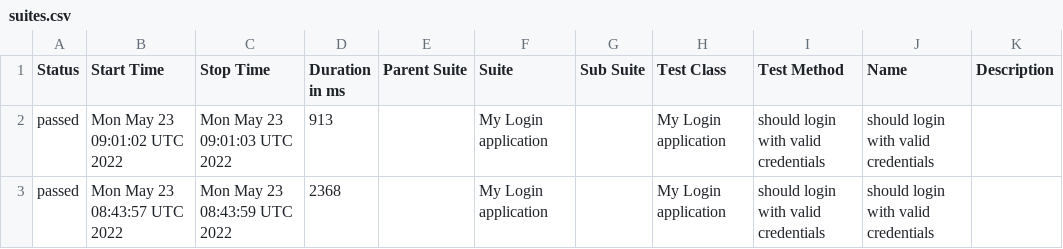
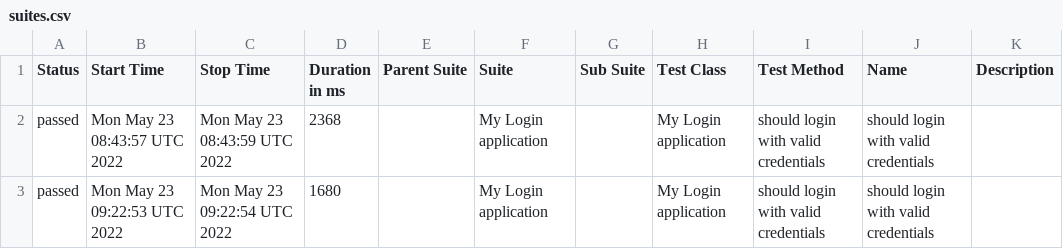
Before and after one commit to Kravch773/testGithubActions, a CSV file: data/suites.csv, drawn as a sheet; removed rows and columns are numbered as before the commit, all else as after; the diff names each change by its address in the sheet, - before the commit and + after, or states it on an @@ line.

Commit message:
Deploying to gh-pages from @ Kravch773/testGithubActions@f8a872257f19033453f53b0dfccfa39bff47ee3c 🚀

```diff
--- a/data/suites.csv
+++ b/data/suites.csv
-row 2: passed | Mon May 23 09:01:02 UTC 2022 | Mon May 23 09:01:03 UTC 2022 | 913 |  | My Login application |  | My Login application | should login with valid credentials | should login with valid credentials
+row 3: passed | Mon May 23 09:22:53 UTC 2022 | Mon May 23 09:22:54 UTC 2022 | 1680 |  | My Login application |  | My Login application | should login with valid credentials | should login with valid credentials
```
Also changed, not shown: 27 other files.
